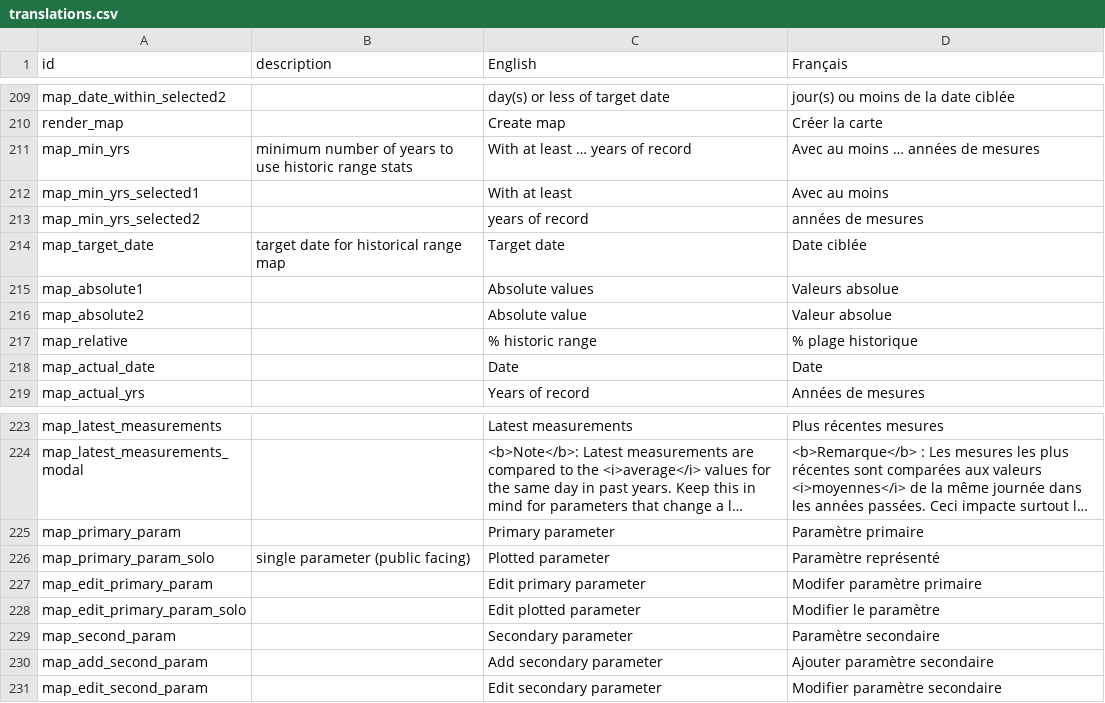
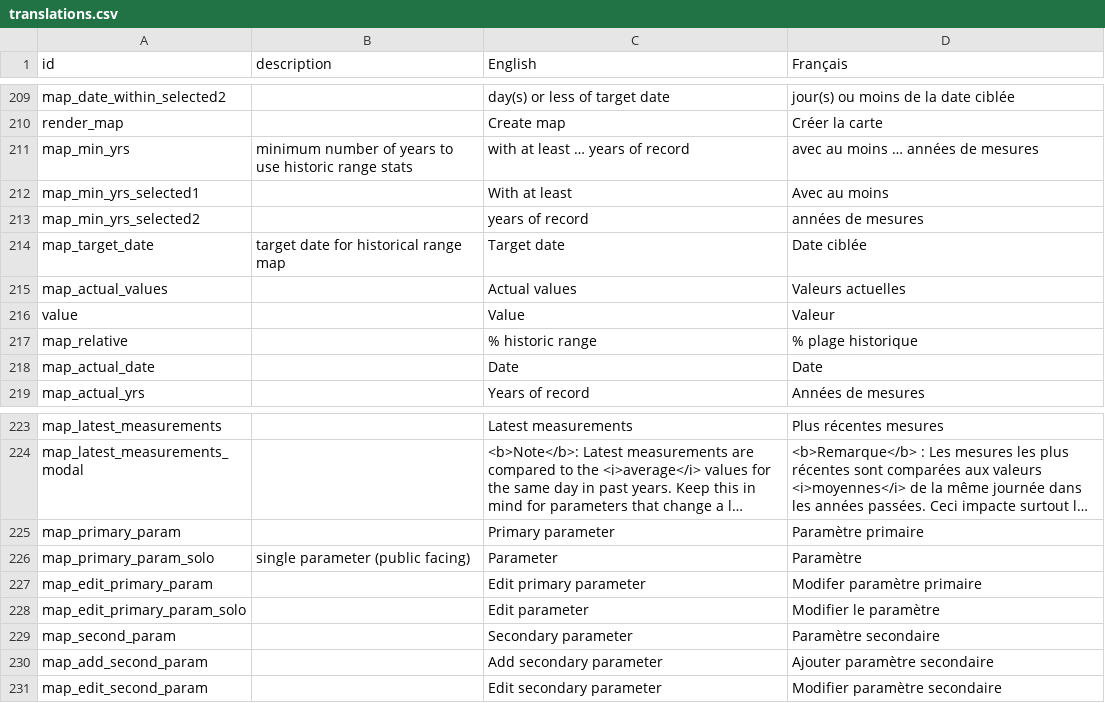
Before and after one commit to YukonWRB/YGwater, a CSV file: data-raw/translations.csv, drawn as a sheet; only a part is shown, gaps mark what is left out; long unchanged cells end in …; removed rows and columns are numbered as before the commit, all else as after; the diff names each change by its address in the sheet, - before the commit and + after, or states it on an @@ line.

```diff
--- a/data-raw/translations.csv
+++ b/data-raw/translations.csv
-C211 (English): With at least … years of record
+C211 (English): with at least … years of record
-D211 (Français): Avec au moins … années de mesures
+D211 (Français): avec au moins … années de mesures
-row 215: map_absolute1 |  | Absolute values | Valeurs absolue
-row 216: map_absolute2 |  | Absolute value | Valeur absolue
+row 215: map_actual_values |  | Actual values | Valeurs actuelles
+row 216: value |  | Value | Valeur
-C226 (English): Plotted parameter
+C226 (English): Parameter
-D226 (Français): Paramètre représenté
+D226 (Français): Paramètre
-C228 (English): Edit plotted parameter
+C228 (English): Edit parameter
```
Also changed, not shown: 2 other files.
